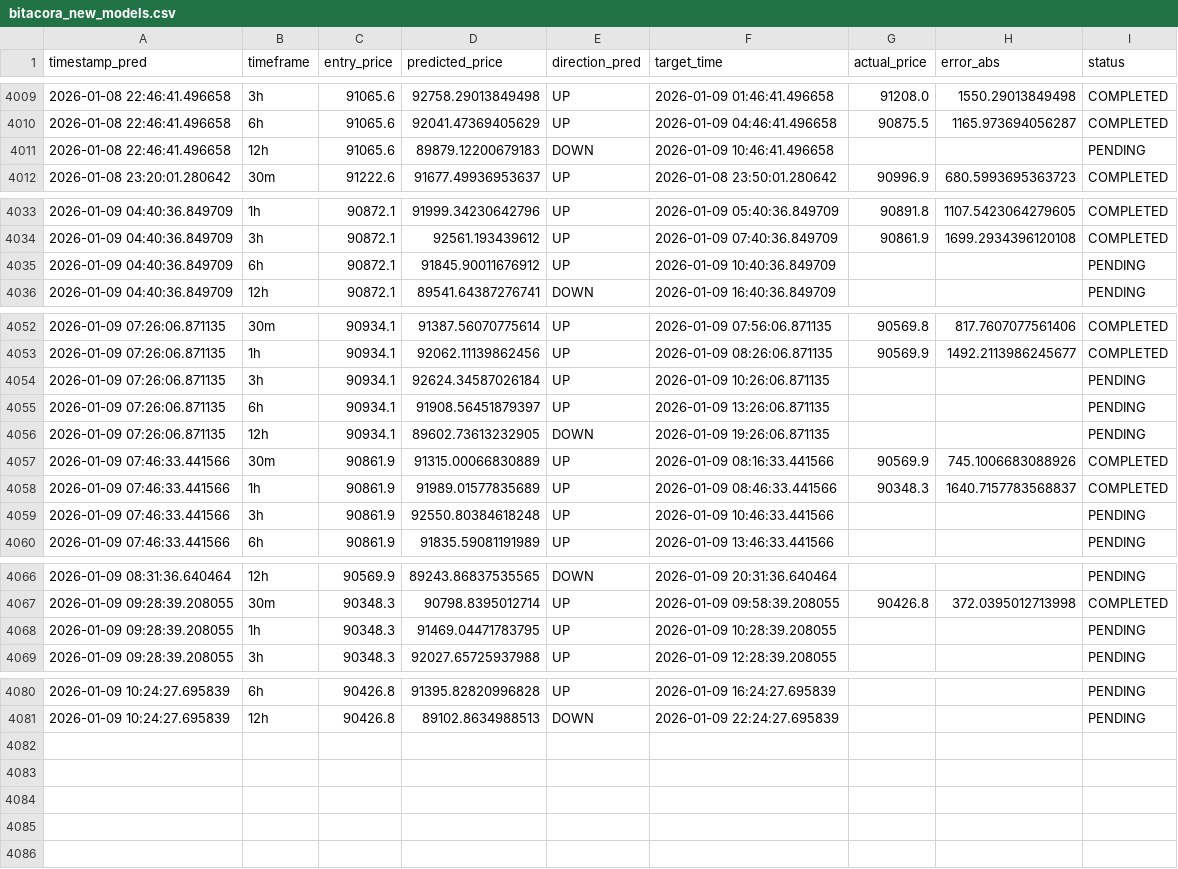
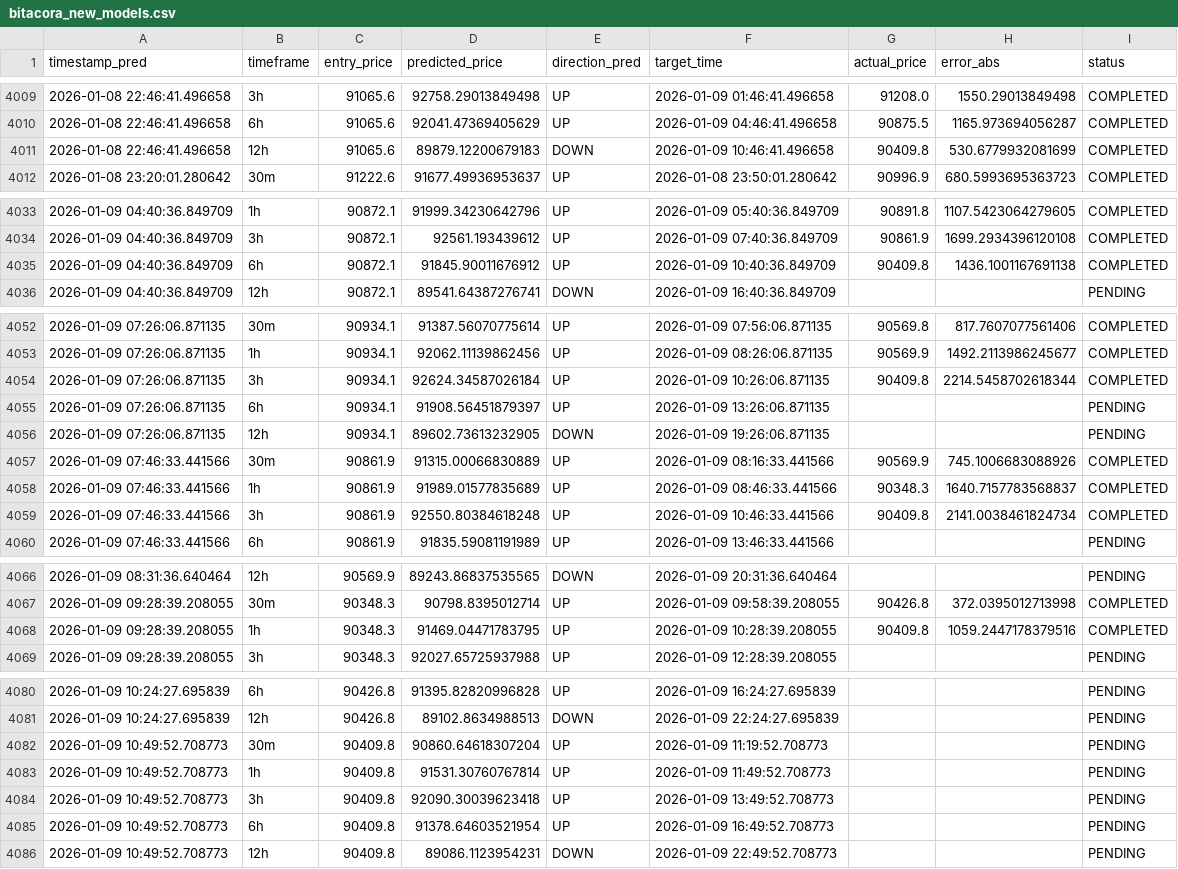
Before and after one commit to marchelo23/btc-live-test-private, a CSV file: bitacora_new_models.csv, drawn as a sheet; only a part is shown, gaps mark what is left out.

```diff
--- a/bitacora_new_models.csv
+++ b/bitacora_new_models.csv
@@ -4010,3 +4010,3 @@ timestamp_pred,timeframe,entry_price,predicted_price,direction_pred,target_time,
 2026-01-08 22:46:41.496658,6h,91065.6,92041.47369405629,UP,2026-01-09 04:46:41.496658,90875.5,1165.973694056287,COMPLETED
-2026-01-08 22:46:41.496658,12h,91065.6,89879.12200679183,DOWN,2026-01-09 10:46:41.496658,,,PENDING
+2026-01-08 22:46:41.496658,12h,91065.6,89879.12200679183,DOWN,2026-01-09 10:46:41.496658,90409.8,530.6779932081699,COMPLETED
 2026-01-08 23:20:01.280642,30m,91222.6,91677.49936953637,UP,2026-01-08 23:50:01.280642,90996.9,680.5993695363723,COMPLETED
@@ -4034,3 +4034,3 @@ timestamp_pred,timeframe,entry_price,predicted_price,direction_pred,target_time,
 2026-01-09 04:40:36.849709,3h,90872.1,92561.193439612,UP,2026-01-09 07:40:36.849709,90861.9,1699.2934396120108,COMPLETED
-2026-01-09 04:40:36.849709,6h,90872.1,91845.90011676912,UP,2026-01-09 10:40:36.849709,,,PENDING
+2026-01-09 04:40:36.849709,6h,90872.1,91845.90011676912,UP,2026-01-09 10:40:36.849709,90409.8,1436.1001167691138,COMPLETED
 2026-01-09 04:40:36.849709,12h,90872.1,89541.64387276741,DOWN,2026-01-09 16:40:36.849709,,,PENDING
@@ -4053,3 +4053,3 @@ timestamp_pred,timeframe,entry_price,predicted_price,direction_pred,target_time,
 2026-01-09 07:26:06.871135,1h,90934.1,92062.11139862456,UP,2026-01-09 08:26:06.871135,90569.9,1492.2113986245677,COMPLETED
-2026-01-09 07:26:06.871135,3h,90934.1,92624.34587026184,UP,2026-01-09 10:26:06.871135,,,PENDING
+2026-01-09 07:26:06.871135,3h,90934.1,92624.34587026184,UP,2026-01-09 10:26:06.871135,90409.8,2214.5458702618344,COMPLETED
 2026-01-09 07:26:06.871135,6h,90934.1,91908.56451879397,UP,2026-01-09 13:26:06.871135,,,PENDING
@@ -4058,3 +4058,3 @@ timestamp_pred,timeframe,entry_price,predicted_price,direction_pred,target_time,
 2026-01-09 07:46:33.441566,1h,90861.9,91989.01577835689,UP,2026-01-09 08:46:33.441566,90348.3,1640.7157783568837,COMPLETED
-2026-01-09 07:46:33.441566,3h,90861.9,92550.80384618248,UP,2026-01-09 10:46:33.441566,,,PENDING
+2026-01-09 07:46:33.441566,3h,90861.9,92550.80384618248,UP,2026-01-09 10:46:33.441566,90409.8,2141.0038461824734,COMPLETED
 2026-01-09 07:46:33.441566,6h,90861.9,91835.59081191989,UP,2026-01-09 13:46:33.441566,,,PENDING
@@ -4067,3 +4067,3 @@ timestamp_pred,timeframe,entry_price,predicted_price,direction_pred,target_time,
 2026-01-09 09:28:39.208055,30m,90348.3,90798.8395012714,UP,2026-01-09 09:58:39.208055,90426.8,372.0395012713998,COMPLETED
-2026-01-09 09:28:39.208055,1h,90348.3,91469.04471783795,UP,2026-01-09 10:28:39.208055,,,PENDING
+2026-01-09 09:28:39.208055,1h,90348.3,91469.04471783795,UP,2026-01-09 10:28:39.208055,90409.8,1059.2447178379516,COMPLETED
 2026-01-09 09:28:39.208055,3h,90348.3,92027.65725937988,UP,2026-01-09 12:28:39.208055,,,PENDING
@@ -4081 +4081,6 @@ timestamp_pred,timeframe,entry_price,predicted_price,direction_pred,target_time,
 2026-01-09 10:24:27.695839,12h,90426.8,89102.8634988513,DOWN,2026-01-09 22:24:27.695839,,,PENDING
+2026-01-09 10:49:52.708773,30m,90409.8,90860.64618307204,UP,2026-01-09 11:19:52.708773,,,PENDING
+2026-01-09 10:49:52.708773,1h,90409.8,91531.30760767814,UP,2026-01-09 11:49:52.708773,,,PENDING
+2026-01-09 10:49:52.708773,3h,90409.8,92090.30039623418,UP,2026-01-09 13:49:52.708773,,,PENDING
+2026-01-09 10:49:52.708773,6h,90409.8,91378.64603521954,UP,2026-01-09 16:49:52.708773,,,PENDING
+2026-01-09 10:49:52.708773,12h,90409.8,89086.1123954231,DOWN,2026-01-09 22:49:52.708773,,,PENDING
```
